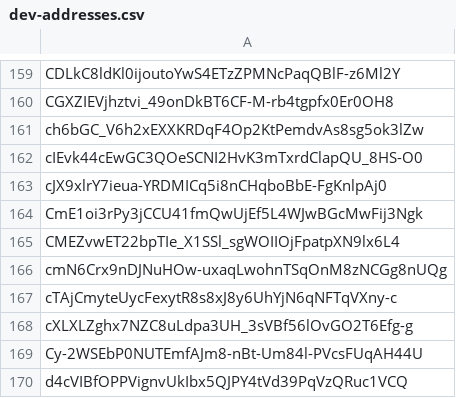
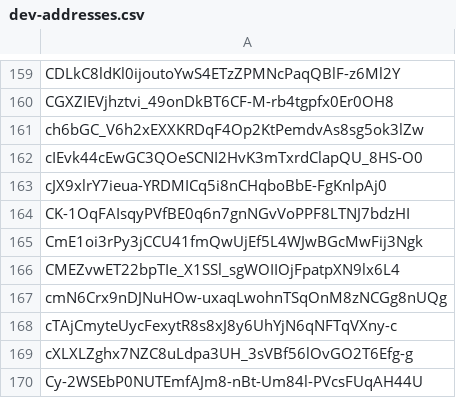
Before and after one commit to Jonny-Ringo/the_eye_of_AO, a CSV file: data/dev-addresses.csv, drawn as a sheet; only a part is shown, gaps mark what is left out; the shorter side is filled out with more unchanged rows; the diff names each change by its address in the sheet, - before the commit and + after, or states it on an @@ line.

Commit message:
📥 Updated developer address list

```diff
--- a/data/dev-addresses.csv
+++ b/data/dev-addresses.csv
+row 164: CK-1OqFAIsqyPVfBE0q6n7gnNGvVoPPF8LTNJ7bdzHI
```
